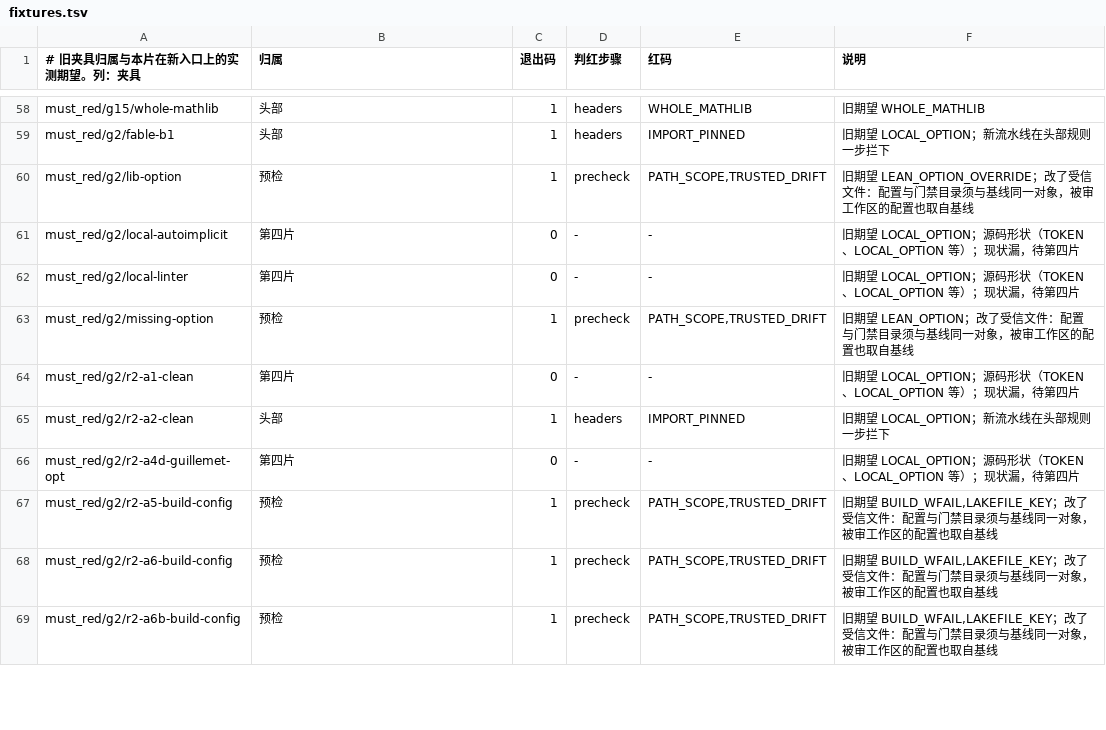
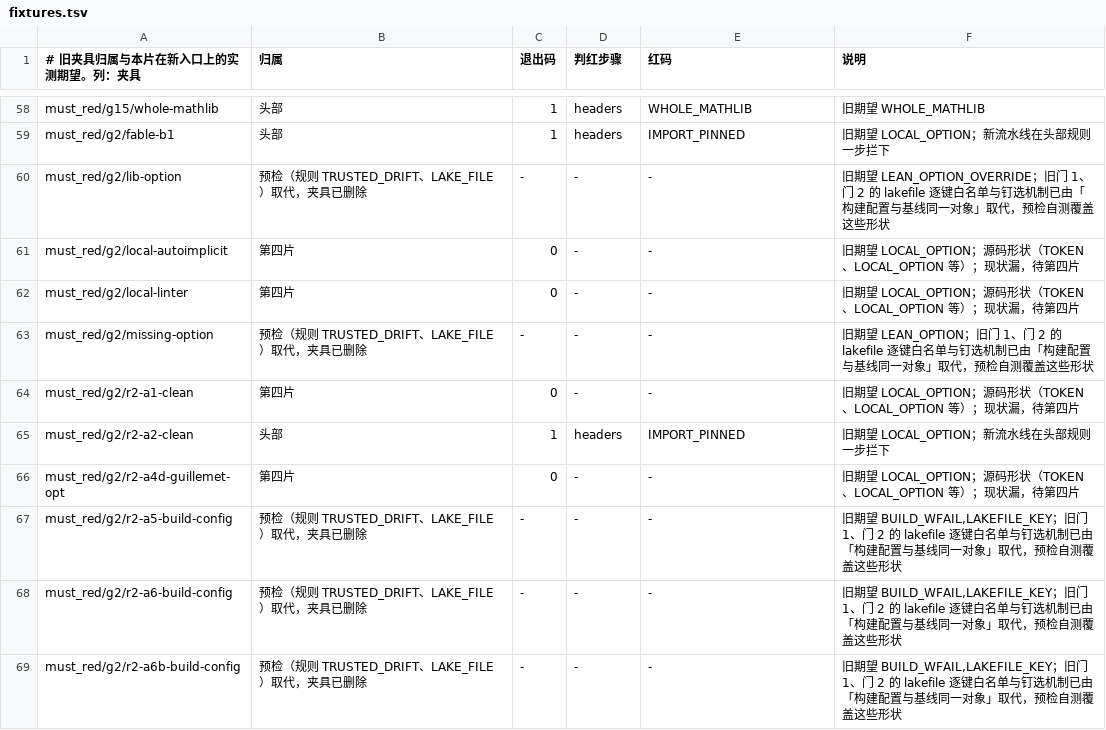
Before and after one commit to Newchanlun/NewChanlun, a TSV file: formal_math/verification/runner/fixtures.tsv, drawn as a sheet; only a part is shown, gaps mark what is left out; the diff covers the shown part only.

```diff
--- a/formal_math/verification/runner/fixtures.tsv
+++ b/formal_math/verification/runner/fixtures.tsv
@@ -59,6 +59,6 @@ must_red/g15/whole-mathlib	头部	1	headers	WHOLE_MATHLIB	旧期望 WHOLE_MATHLI
 must_red/g2/fable-b1	头部	1	headers	IMPORT_PINNED	旧期望 LOCAL_OPTION；新流水线在头部规则一步拦下
-must_red/g2/lib-option	预检	1	precheck	PATH_SCOPE,TRUSTED_DRIFT	旧期望 LEAN_OPTION_OVERRIDE；改了受信文件：配置与门禁目录须与基线同一对象，被审工作区的配置也取自基线
+must_red/g2/lib-option	预检（规则 TRUSTED_DRIFT、LAKE_FILE）取代，夹具已删除	-	-	-	旧期望 LEAN_OPTION_OVERRIDE；旧门 1、门 2 的 lakefile 逐键白名单与钉选机制已由「构建配置与基线同一对象」取代，预检自测覆盖这些形状
 must_red/g2/local-autoimplicit	第四片	0	-	-	旧期望 LOCAL_OPTION；源码形状（TOKEN、LOCAL_OPTION 等）；现状漏，待第四片
 must_red/g2/local-linter	第四片	0	-	-	旧期望 LOCAL_OPTION；源码形状（TOKEN、LOCAL_OPTION 等）；现状漏，待第四片
-must_red/g2/missing-option	预检	1	precheck	PATH_SCOPE,TRUSTED_DRIFT	旧期望 LEAN_OPTION；改了受信文件：配置与门禁目录须与基线同一对象，被审工作区的配置也取自基线
+must_red/g2/missing-option	预检（规则 TRUSTED_DRIFT、LAKE_FILE）取代，夹具已删除	-	-	-	旧期望 LEAN_OPTION；旧门 1、门 2 的 lakefile 逐键白名单与钉选机制已由「构建配置与基线同一对象」取代，预检自测覆盖这些形状
 must_red/g2/r2-a1-clean	第四片	0	-	-	旧期望 LOCAL_OPTION；源码形状（TOKEN、LOCAL_OPTION 等）；现状漏，待第四片
@@ -66,4 +66,4 @@ must_red/g2/r2-a2-clean	头部	1	headers	IMPORT_PINNED	旧期望 LOCAL_OPTION；
 must_red/g2/r2-a4d-guillemet-opt	第四片	0	-	-	旧期望 LOCAL_OPTION；源码形状（TOKEN、LOCAL_OPTION 等）；现状漏，待第四片
-must_red/g2/r2-a5-build-config	预检	1	precheck	PATH_SCOPE,TRUSTED_DRIFT	旧期望 BUILD_WFAIL,LAKEFILE_KEY；改了受信文件：配置与门禁目录须与基线同一对象，被审工作区的配置也取自基线
-must_red/g2/r2-a6-build-config	预检	1	precheck	PATH_SCOPE,TRUSTED_DRIFT	旧期望 BUILD_WFAIL,LAKEFILE_KEY；改了受信文件：配置与门禁目录须与基线同一对象，被审工作区的配置也取自基线
-must_red/g2/r2-a6b-build-config	预检	1	precheck	PATH_SCOPE,TRUSTED_DRIFT	旧期望 BUILD_WFAIL,LAKEFILE_KEY；改了受信文件：配置与门禁目录须与基线同一对象，被审工作区的配置也取自基线
+must_red/g2/r2-a5-build-config	预检（规则 TRUSTED_DRIFT、LAKE_FILE）取代，夹具已删除	-	-	-	旧期望 BUILD_WFAIL,LAKEFILE_KEY；旧门 1、门 2 的 lakefile 逐键白名单与钉选机制已由「构建配置与基线同一对象」取代，预检自测覆盖这些形状
+must_red/g2/r2-a6-build-config	预检（规则 TRUSTED_DRIFT、LAKE_FILE）取代，夹具已删除	-	-	-	旧期望 BUILD_WFAIL,LAKEFILE_KEY；旧门 1、门 2 的 lakefile 逐键白名单与钉选机制已由「构建配置与基线同一对象」取代，预检自测覆盖这些形状
+must_red/g2/r2-a6b-build-config	预检（规则 TRUSTED_DRIFT、LAKE_FILE）取代，夹具已删除	-	-	-	旧期望 BUILD_WFAIL,LAKEFILE_KEY；旧门 1、门 2 的 lakefile 逐键白名单与钉选机制已由「构建配置与基线同一对象」取代，预检自测覆盖这些形状
```
Also changed, not shown: 53 edited cells elsewhere in this file, 49 other files.
